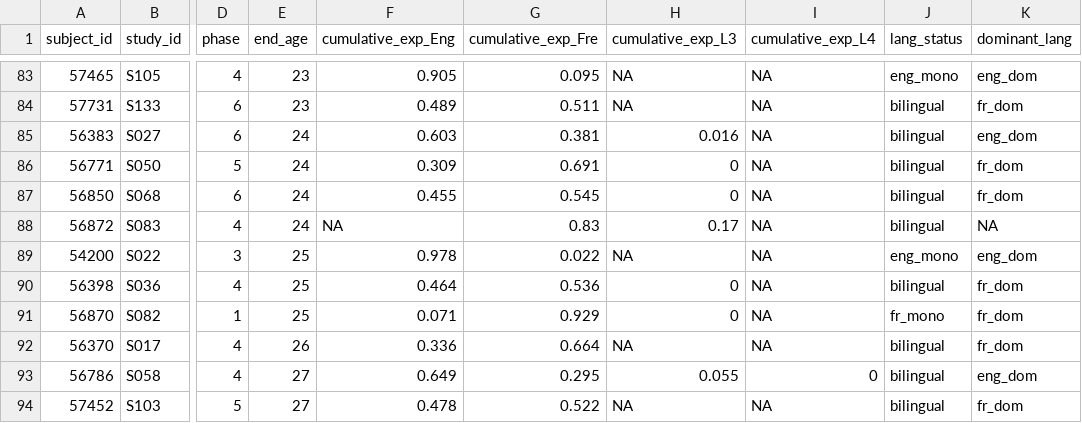
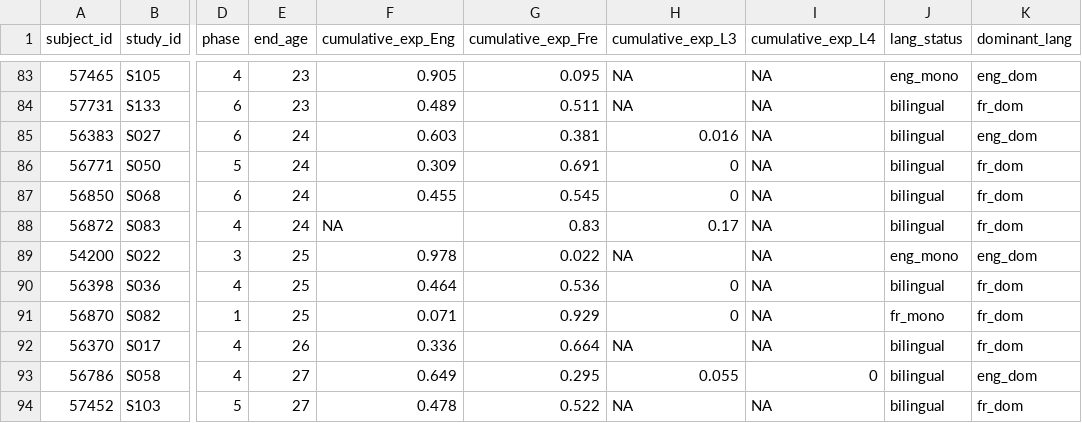
Before and after one commit to mirandagodi/Testing-theories-of-the-vocabulary-spurt, a CSV file: data/01_LEQ_columns.csv, drawn as a sheet; only a part is shown, gaps mark what is left out; the diff names each change by its address in the sheet, - before the commit and + after, or states it on an @@ line.

Commit message:
Updated data for S083 (fr_dom)

```diff
--- a/data/01_LEQ_columns.csv
+++ b/data/01_LEQ_columns.csv
-K88 (dominant_lang): NA
+K88 (dominant_lang): fr_dom
```
